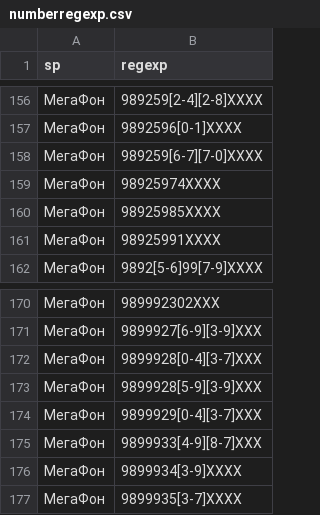
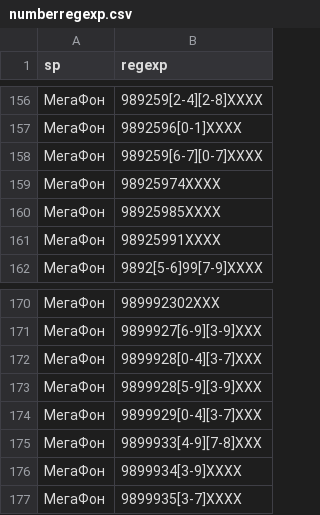
Before and after one commit to askbow/cloaked-octo-ironman, a CSV file: call-pattern-regex-generator/numberregexp.csv, drawn as a sheet; only a part is shown, gaps mark what is left out; the diff covers the shown part only.

```diff
--- a/call-pattern-regex-generator/numberregexp.csv
+++ b/call-pattern-regex-generator/numberregexp.csv
@@ -157,3 +157,3 @@ sp;regexp
 МегаФон;9892596[0-1]XXXX
-МегаФон;989259[6-7][7-0]XXXX
+МегаФон;989259[6-7][0-7]XXXX
 МегаФон;98925974XXXX
@@ -174,3 +174,3 @@ sp;regexp
 МегаФон;9899929[0-4][3-7]XXX
-МегаФон;9899933[4-9][8-7]XXX
+МегаФон;9899933[4-9][7-8]XXX
 МегаФон;9899934[3-9]XXXX
```
Also changed, not shown: 11 edited cells elsewhere in this file, 1 other file.
